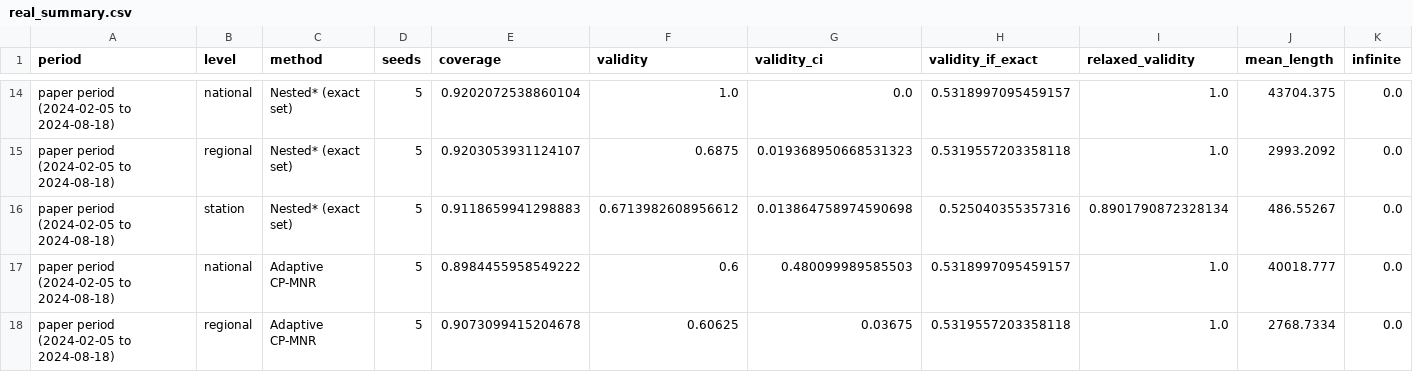
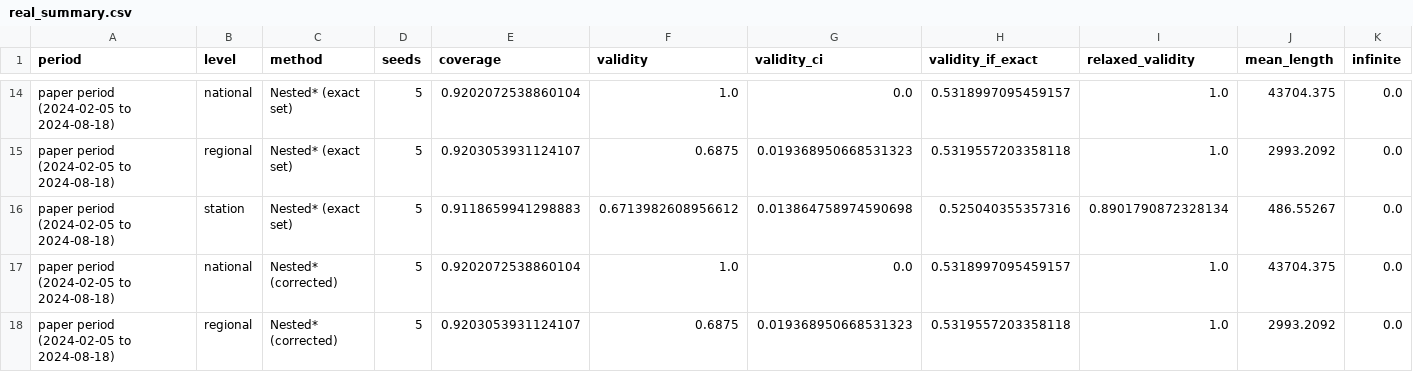
Before and after one commit to Downey112/ev-conformal, a CSV file: results/real_summary.csv, drawn as a sheet; only a part is shown, gaps mark what is left out; the shorter side is filled out with more unchanged rows; rows hold the shown columns only; the diff covers the shown part only; the diff names each change by its address in the sheet, - before the commit and + after, or states it on an @@ line.

```diff
--- a/results/real_summary.csv
+++ b/results/real_summary.csv
+row 17: paper period (2024-02-05 to 2024-08-18) | national | Nested* (corrected) | 5 | 0.9202072538860104 | 1.0 | 0.0 | 0.5318997095459157 | 1.0 | 43704.375 | 0.0
+row 18: paper period (2024-02-05 to 2024-08-18) | regional | Nested* (corrected) | 5 | 0.9203053931124107 | 0.6875 | 0.019368950668531323 | 0.5319557203358118 | 1.0 | 2993.2092 | 0.0
```
Also changed, not shown: 7 added rows elsewhere in this file, results/real_glasgow.csv, 5 other files.
